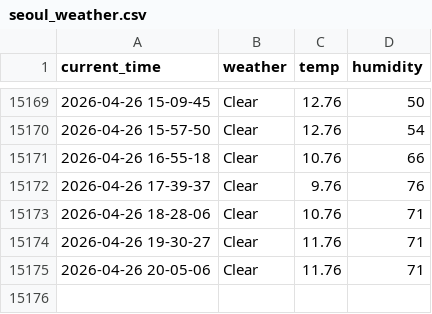
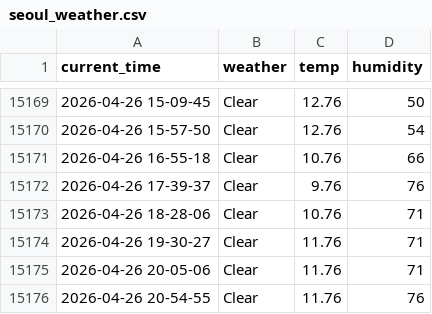
Before and after one commit to Engineer-technician/Seoul_weather_5_m, a CSV file: seoul_weather.csv, drawn as a sheet; only a part is shown, gaps mark what is left out.

```diff
--- a/seoul_weather.csv
+++ b/seoul_weather.csv
@@ -15175 +15175,2 @@ current_time,weather,temp,humidity
 2026-04-26 20-05-06,Clear,11.76,71
+2026-04-26 20-54-55,Clear,11.76,76
```
